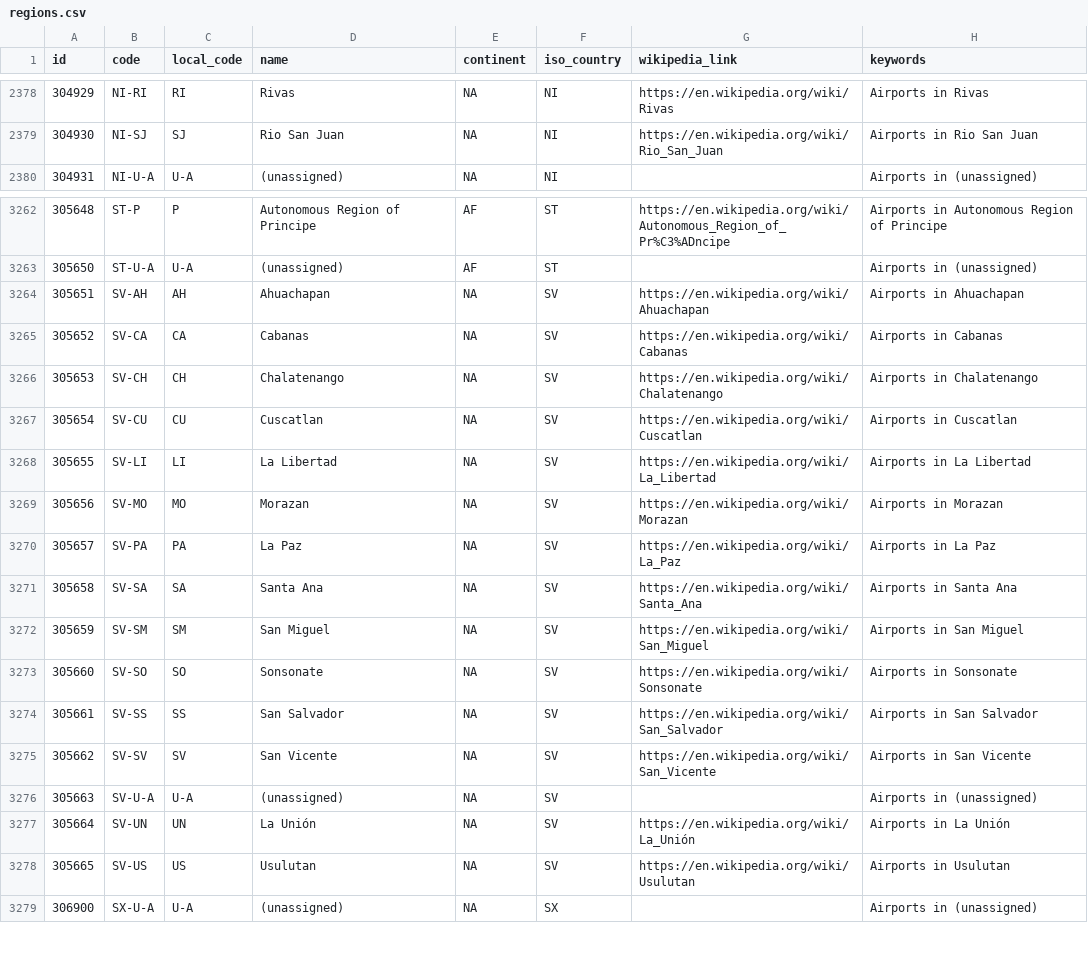
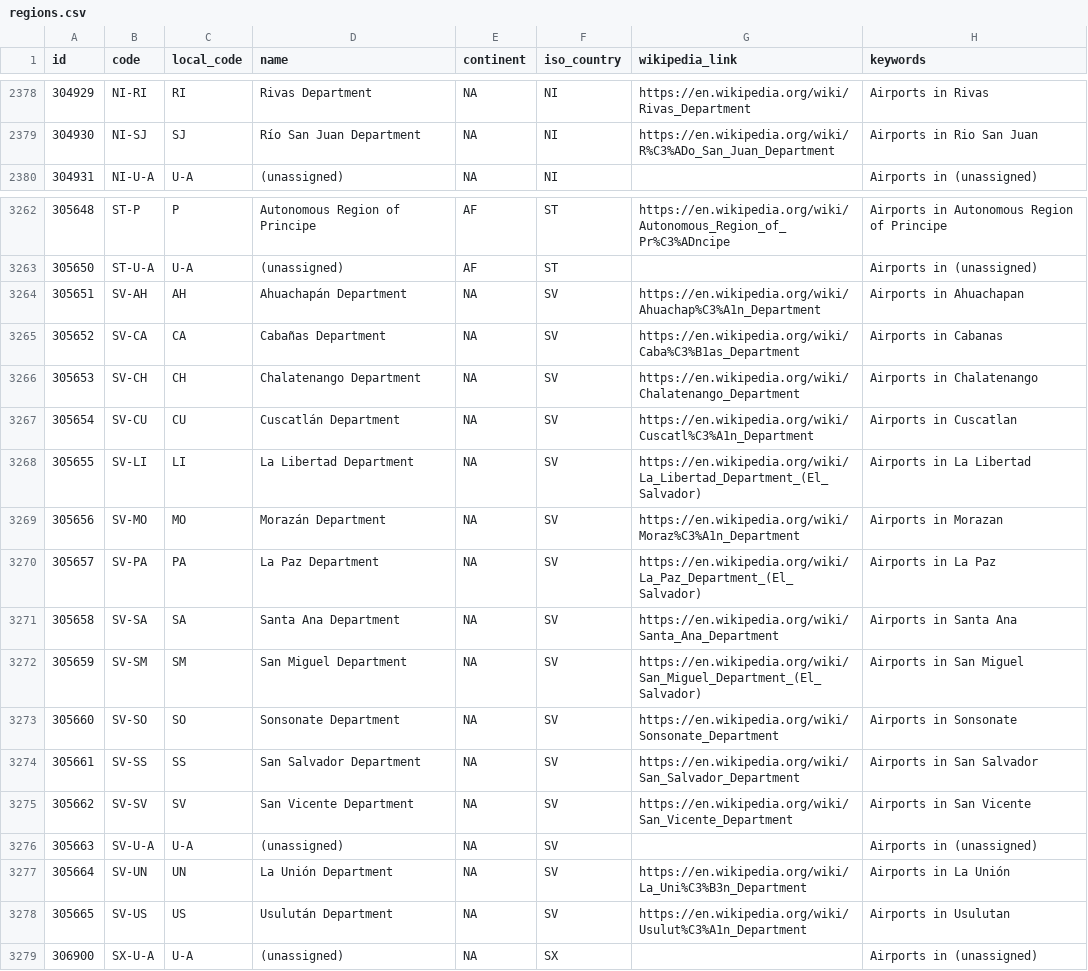
Before and after one commit to davidmegginson/ourairports-data, a CSV file: regions.csv, drawn as a sheet; only a part is shown, gaps mark what is left out; the diff covers the shown part only.

```diff
--- a/regions.csv
+++ b/regions.csv
@@ -2378,3 +2378,3 @@
-304929,"NI-RI","RI","Rivas","NA","NI","https://en.wikipedia.org/wiki/Rivas","Airports in Rivas"
-304930,"NI-SJ","SJ","Rio San Juan","NA","NI","https://en.wikipedia.org/wiki/Rio_San_Juan","Airports in Rio San Juan"
+304929,"NI-RI","RI","Rivas Department","NA","NI","https://en.wikipedia.org/wiki/Rivas_Department","Airports in Rivas"
+304930,"NI-SJ","SJ","Río San Juan Department","NA","NI","https://en.wikipedia.org/wiki/R%C3%ADo_San_Juan_Department","Airports in Rio San Juan"
 304931,"NI-U-A","U-A","(unassigned)","NA","NI",,"Airports in (unassigned)"
@@ -3263,17 +3263,17 @@
 305650,"ST-U-A","U-A","(unassigned)","AF","ST",,"Airports in (unassigned)"
-305651,"SV-AH","AH","Ahuachapan","NA","SV","https://en.wikipedia.org/wiki/Ahuachapan","Airports in Ahuachapan"
-305652,"SV-CA","CA","Cabanas","NA","SV","https://en.wikipedia.org/wiki/Cabanas","Airports in Cabanas"
-305653,"SV-CH","CH","Chalatenango","NA","SV","https://en.wikipedia.org/wiki/Chalatenango","Airports in Chalatenango"
-305654,"SV-CU","CU","Cuscatlan","NA","SV","https://en.wikipedia.org/wiki/Cuscatlan","Airports in Cuscatlan"
-305655,"SV-LI","LI","La Libertad","NA","SV","https://en.wikipedia.org/wiki/La_Libertad","Airports in La Libertad"
-305656,"SV-MO","MO","Morazan","NA","SV","https://en.wikipedia.org/wiki/Morazan","Airports in Morazan"
-305657,"SV-PA","PA","La Paz","NA","SV","https://en.wikipedia.org/wiki/La_Paz","Airports in La Paz"
-305658,"SV-SA","SA","Santa Ana","NA","SV","https://en.wikipedia.org/wiki/Santa_Ana","Airports in Santa Ana"
-305659,"SV-SM","SM","San Miguel","NA","SV","https://en.wikipedia.org/wiki/San_Miguel","Airports in San Miguel"
-305660,"SV-SO","SO","Sonsonate","NA","SV","https://en.wikipedia.org/wiki/Sonsonate","Airports in Sonsonate"
-305661,"SV-SS","SS","San Salvador","NA","SV","https://en.wikipedia.org/wiki/San_Salvador","Airports in San Salvador"
-305662,"SV-SV","SV","San Vicente","NA","SV","https://en.wikipedia.org/wiki/San_Vicente","Airports in San Vicente"
+305651,"SV-AH","AH","Ahuachapán Department","NA","SV","https://en.wikipedia.org/wiki/Ahuachap%C3%A1n_Department","Airports in Ahuachapan"
+305652,"SV-CA","CA","Cabañas Department","NA","SV","https://en.wikipedia.org/wiki/Caba%C3%B1as_Department","Airports in Cabanas"
+305653,"SV-CH","CH","Chalatenango Department","NA","SV","https://en.wikipedia.org/wiki/Chalatenango_Department","Airports in Chalatenango"
+305654,"SV-CU","CU","Cuscatlán Department","NA","SV","https://en.wikipedia.org/wiki/Cuscatl%C3%A1n_Department","Airports in Cuscatlan"
+305655,"SV-LI","LI","La Libertad Department","NA","SV","https://en.wikipedia.org/wiki/La_Libertad_Department_(El_Salvador)","Airports in La Libertad"
+305656,"SV-MO","MO","Morazán Department","NA","SV","https://en.wikipedia.org/wiki/Moraz%C3%A1n_Department","Airports in Morazan"
+305657,"SV-PA","PA","La Paz Department","NA","SV","https://en.wikipedia.org/wiki/La_Paz_Department_(El_Salvador)","Airports in La Paz"
+305658,"SV-SA","SA","Santa Ana Department","NA","SV","https://en.wikipedia.org/wiki/Santa_Ana_Department","Airports in Santa Ana"
+305659,"SV-SM","SM","San Miguel Department","NA","SV","https://en.wikipedia.org/wiki/San_Miguel_Department_(El_Salvador)","Airports in San Miguel"
+305660,"SV-SO","SO","Sonsonate Department","NA","SV","https://en.wikipedia.org/wiki/Sonsonate_Department","Airports in Sonsonate"
+305661,"SV-SS","SS","San Salvador Department","NA","SV","https://en.wikipedia.org/wiki/San_Salvador_Department","Airports in San Salvador"
+305662,"SV-SV","SV","San Vicente Department","NA","SV","https://en.wikipedia.org/wiki/San_Vicente_Department","Airports in San Vicente"
 305663,"SV-U-A","U-A","(unassigned)","NA","SV",,"Airports in (unassigned)"
-305664,"SV-UN","UN","La Unión","NA","SV","https://en.wikipedia.org/wiki/La_Unión","Airports in La Unión"
-305665,"SV-US","US","Usulutan","NA","SV","https://en.wikipedia.org/wiki/Usulutan","Airports in Usulutan"
+305664,"SV-UN","UN","La Unión Department","NA","SV","https://en.wikipedia.org/wiki/La_Uni%C3%B3n_Department","Airports in La Unión"
+305665,"SV-US","US","Usulután Department","NA","SV","https://en.wikipedia.org/wiki/Usulut%C3%A1n_Department","Airports in Usulutan"
 306900,"SX-U-A","U-A","(unassigned)","NA","SX",,"Airports in (unassigned)"
```
Also changed, not shown: 45 edited cells elsewhere in this file, 2 other files.
